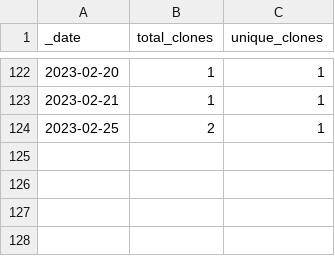
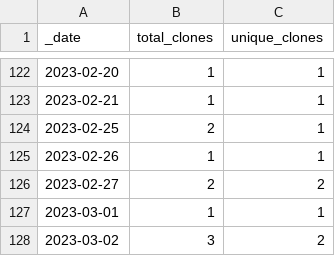
Before and after one commit to roberts-farm-of-ideas/10, a CSV file: traffic/clones.csv, drawn as a sheet; only a part is shown, gaps mark what is left out.

Commit message:
GitHub traffic

```diff
--- a/traffic/clones.csv
+++ b/traffic/clones.csv
@@ -124 +124,5 @@ _date,total_clones,unique_clones
 2023-02-25,2,1
+2023-02-26,1,1
+2023-02-27,2,2
+2023-03-01,1,1
+2023-03-02,3,2
```
Also changed, not shown: 1 other file.
